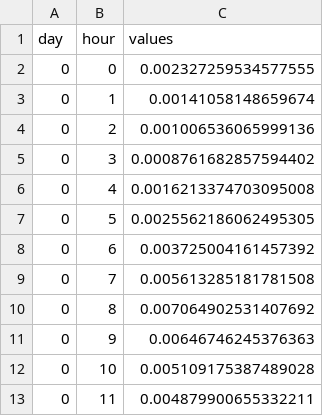
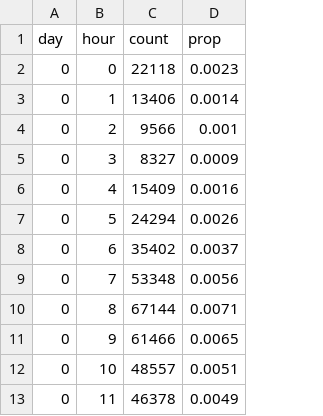
Before and after one commit to mscheriger/DataVizProject, a CSV file: rideshare_num_rides_by_day_hour.csv, drawn as a sheet; only a part is shown; removed rows and columns are numbered as before the commit, all else as after; the diff names each change by its address in the sheet, - before the commit and + after, or states it on an @@ line.

Commit message:
Update rideshare_num_rides_by_day_hour.csv

```diff
--- a/rideshare_num_rides_by_day_hour.csv
+++ b/rideshare_num_rides_by_day_hour.csv
-column C (values), rows 2-13: 0.002327259534577555 | 0.00141058148659674 | 0.001006536065999136 | 0.0008761682857594402 | 0.0016213374703095008 | 0.0025562186062495305 | 0.003725004161457392 | 0.005613285181781508 | 0.007064902531407692 | 0.00646746245376363 | 0.005109175387489028 | 0.004879900655332211
+column C (count), rows 2-13: 22118 | 13406 | 9566 | 8327 | 15409 | 24294 | 35402 | 53348 | 67144 | 61466 | 48557 | 46378
+column D (prop), rows 2-13: 0.0023 | 0.0014 | 0.001 | 0.0009 | 0.0016 | 0.0026 | 0.0037 | 0.0056 | 0.0071 | 0.0065 | 0.0051 | 0.0049
```
